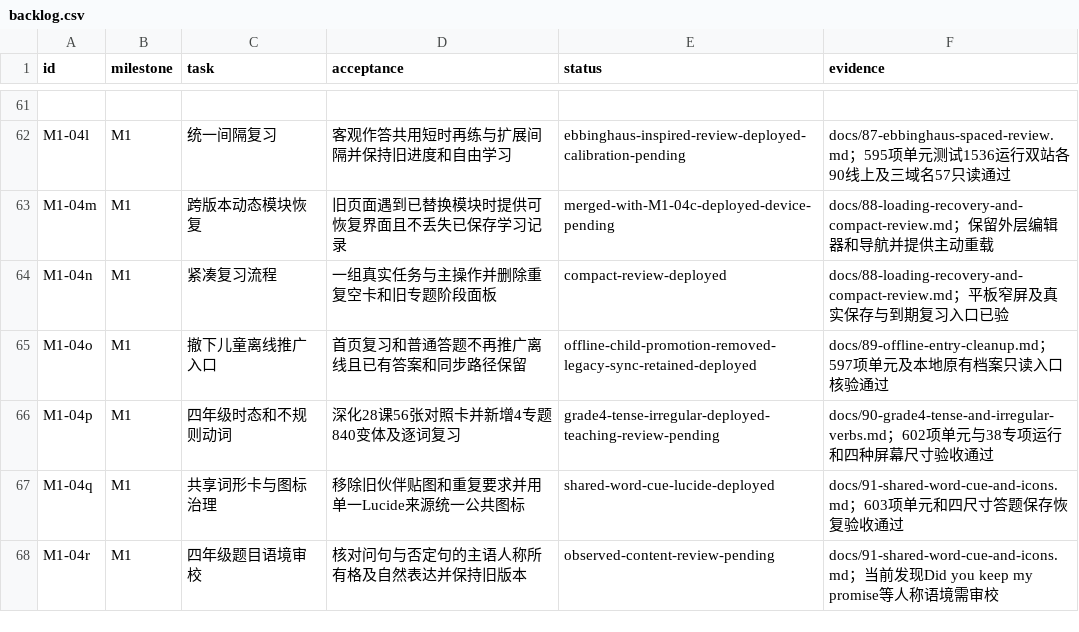
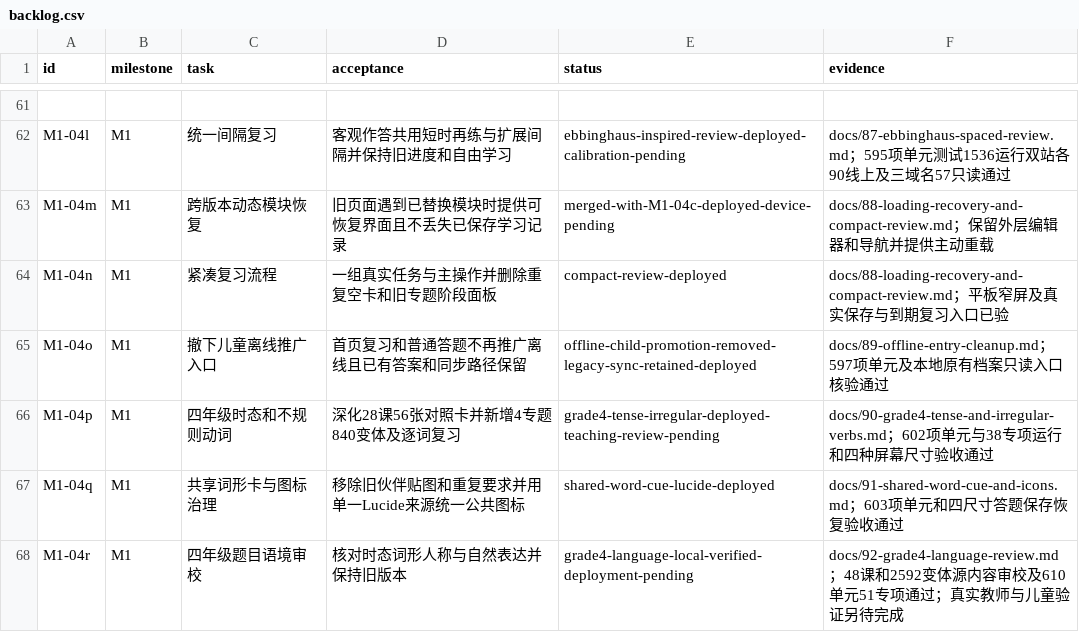
Before and after one commit to windssea/enStudy, a CSV file: docs/development/backlog.csv, drawn as a sheet; only a part is shown, gaps mark what is left out.

Commit message:
Review P4 tense contexts and preserve prior exercise versions

```diff
--- a/docs/development/backlog.csv
+++ b/docs/development/backlog.csv
@@ -67,2 +67,2 @@ M1-04p,M1,四年级时态和不规则动词,深化28课56张对照卡并新增4
 M1-04q,M1,共享词形卡与图标治理,移除旧伙伴贴图和重复要求并用单一Lucide来源统一公共图标,shared-word-cue-lucide-deployed,docs/91-shared-word-cue-and-icons.md；603项单元和四尺寸答题保存恢复验收通过
-M1-04r,M1,四年级题目语境审校,核对问句与否定句的主语人称所有格及自然表达并保持旧版本,observed-content-review-pending,docs/91-shared-word-cue-and-icons.md；当前发现Did you keep my promise等人称语境需审校
+M1-04r,M1,四年级题目语境审校,核对时态词形人称与自然表达并保持旧版本,grade4-language-local-verified-deployment-pending,docs/92-grade4-language-review.md；48课和2592变体源内容审校及610单元51专项通过；真实教师与儿童验证另待完成
```
Also changed, not shown: 21 other files.
